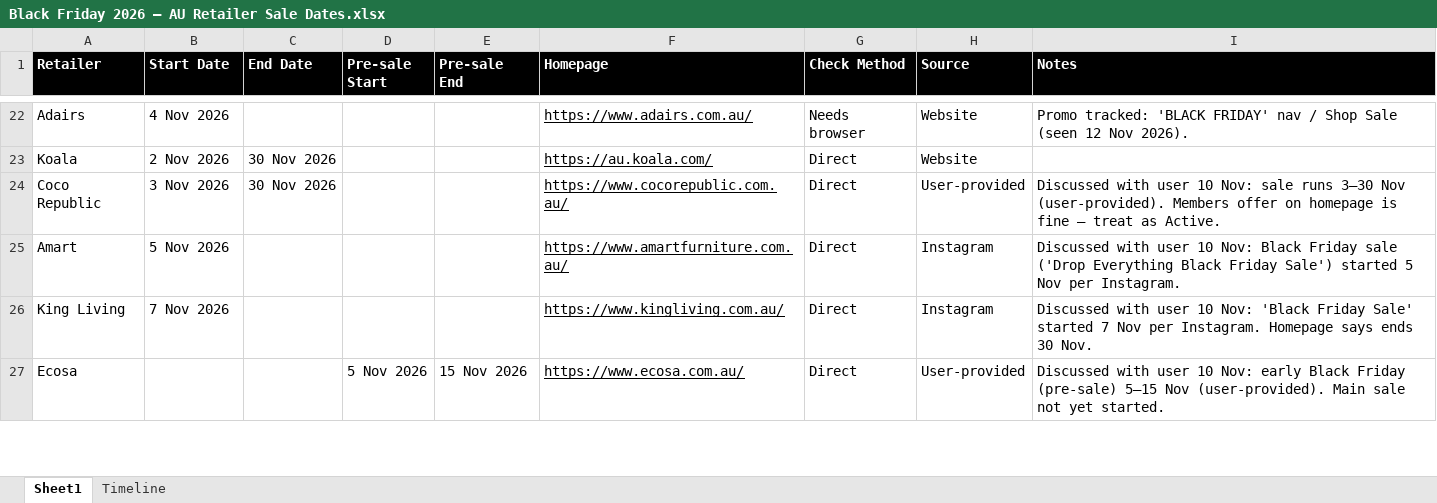
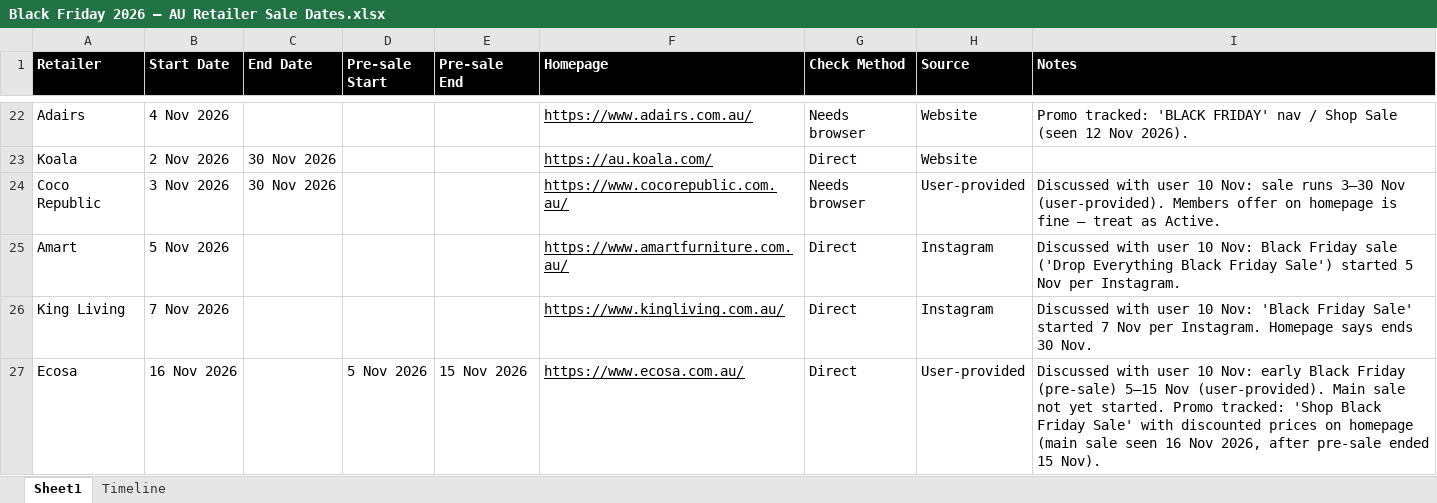
Before and after one commit to SamiHossain25/Miscellaneous-Tasks, an Excel workbook: Black Friday 2026 – AU Retailer Sale Dates.xlsx, sheet Sheet1, drawn as a sheet; only a part is shown, gaps mark what is left out; values as stored, in another font and other column widths than the file's, no borders; charts and pictures not drawn; the diff covers the shown part only; the diff names each change by its address in the sheet, - before the commit and + after, or states it on an @@ line.

Commit message:
Update Black Friday 2026 tracker (16 Nov 2026)

```diff
--- a/Black Friday 2026 – AU Retailer Sale Dates.xlsx (sheet Sheet1)
+++ b/Black Friday 2026 – AU Retailer Sale Dates.xlsx (sheet Sheet1)
-G24 (Check Method): Direct
+G24 (Check Method): Needs browser
-B27 (Start Date): (empty)
+B27 (Start Date): 16 Nov 2026
-I27 (Notes): …yet started.
+I27 (Notes): …yet started. Promo tracked: 'Shop Black Friday Sale' with discounted prices on homepage (main sale seen 16 Nov 2026, after pre-sale ended 15 Nov).
```
Also changed, not shown: 9 edited cells elsewhere in this sheet, sheet Timeline.
